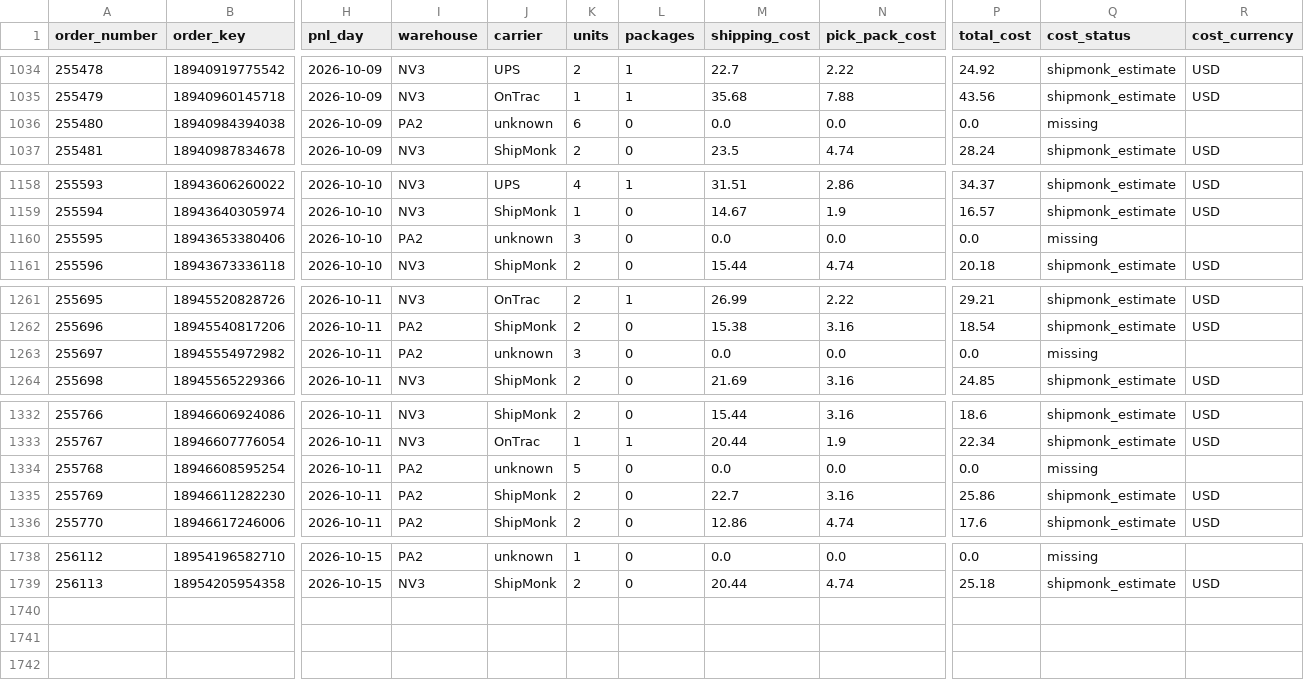
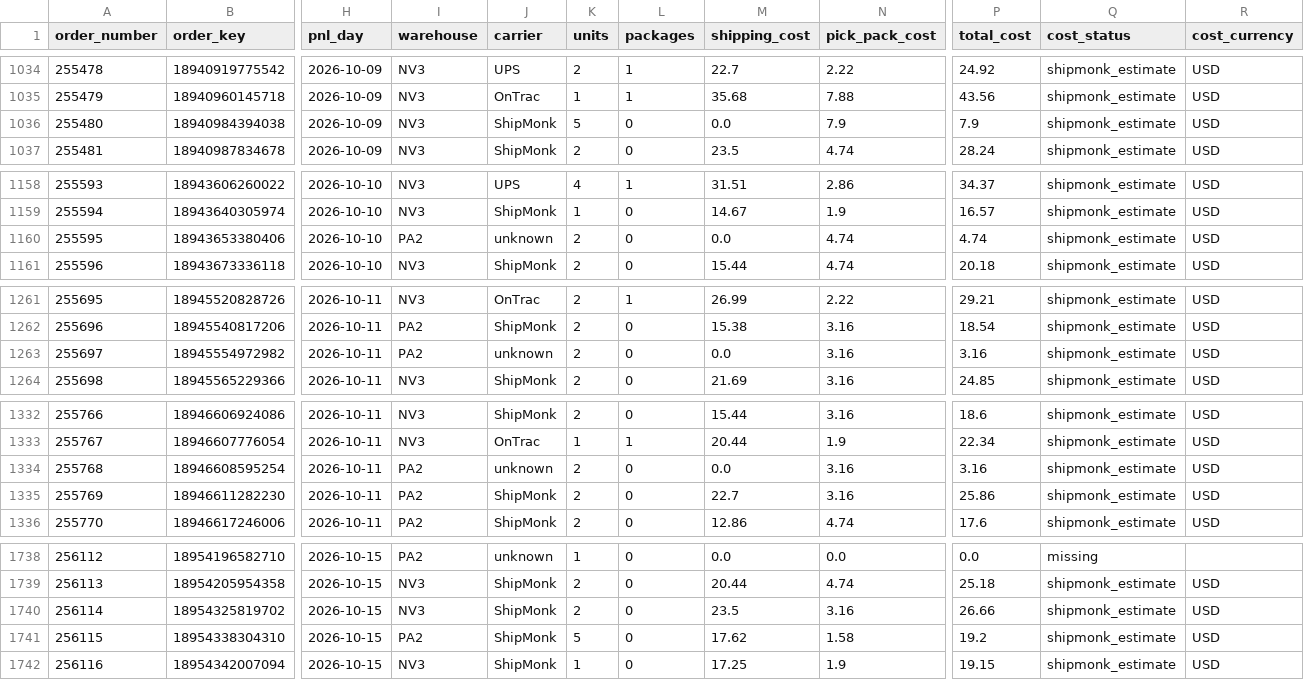
Before and after one commit to taitran-star/ctu-fin-sync-8x2k, a CSV file: data/shipmonk_orders/2026-10.csv, drawn as a sheet; only a part is shown, gaps mark what is left out; rows hold the shown columns only; the diff names each change by its address in the sheet, - before the commit and + after, or states it on an @@ line.

```diff
--- a/data/shipmonk_orders/2026-10.csv
+++ b/data/shipmonk_orders/2026-10.csv
-I1036 (warehouse): PA2
+I1036 (warehouse): NV3
-J1036 (carrier): unknown
+J1036 (carrier): ShipMonk
-K1036 (units): 6
+K1036 (units): 5
-N1036 (pick_pack_cost): 0.0
+N1036 (pick_pack_cost): 7.9
-P1036 (total_cost): 0.0
+P1036 (total_cost): 7.9
-Q1036 (cost_status): missing
+Q1036 (cost_status): shipmonk_estimate
-R1036 (cost_currency): (empty)
+R1036 (cost_currency): USD
-K1160 (units): 3
+K1160 (units): 2
-N1160 (pick_pack_cost): 0.0
+N1160 (pick_pack_cost): 4.74
-P1160 (total_cost): 0.0
+P1160 (total_cost): 4.74
-Q1160 (cost_status): missing
+Q1160 (cost_status): shipmonk_estimate
-R1160 (cost_currency): (empty)
+R1160 (cost_currency): USD
-K1263 (units): 3
+K1263 (units): 2
-N1263 (pick_pack_cost): 0.0
+N1263 (pick_pack_cost): 3.16
-P1263 (total_cost): 0.0
+P1263 (total_cost): 3.16
-Q1263 (cost_status): missing
+Q1263 (cost_status): shipmonk_estimate
-R1263 (cost_currency): (empty)
+R1263 (cost_currency): USD
-K1334 (units): 5
+K1334 (units): 2
-N1334 (pick_pack_cost): 0.0
+N1334 (pick_pack_cost): 3.16
-P1334 (total_cost): 0.0
+P1334 (total_cost): 3.16
-Q1334 (cost_status): missing
+Q1334 (cost_status): shipmonk_estimate
-R1334 (cost_currency): (empty)
+R1334 (cost_currency): USD
+row 1740: 256114 | 18954325819702 | 2026-10-15 | NV3 | ShipMonk | 2 | 0 | 23.5 | 3.16 | 26.66 | shipmonk_estimate | USD
+row 1741: 256115 | 18954338304310 | 2026-10-15 | PA2 | ShipMonk | 5 | 0 | 17.62 | 1.58 | 19.2 | shipmonk_estimate | USD
+row 1742: 256116 | 18954342007094 | 2026-10-15 | NV3 | ShipMonk | 1 | 0 | 17.25 | 1.9 | 19.15 | shipmonk_estimate | USD
```
Also changed, not shown: 1 other file.
